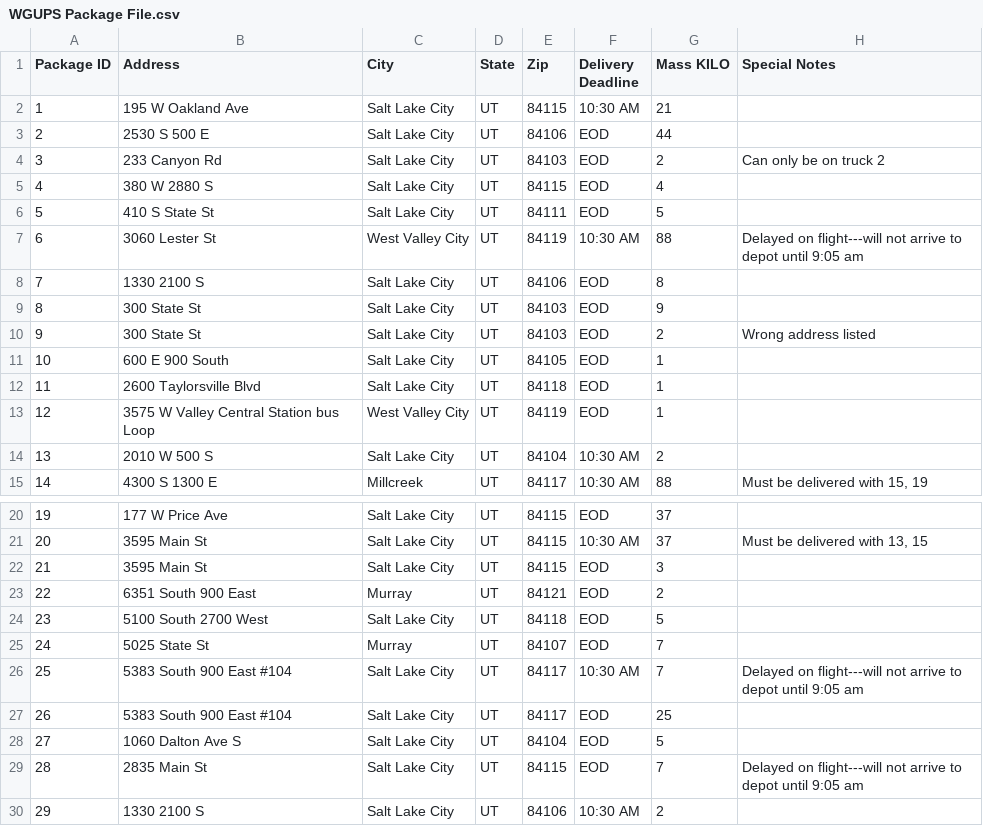
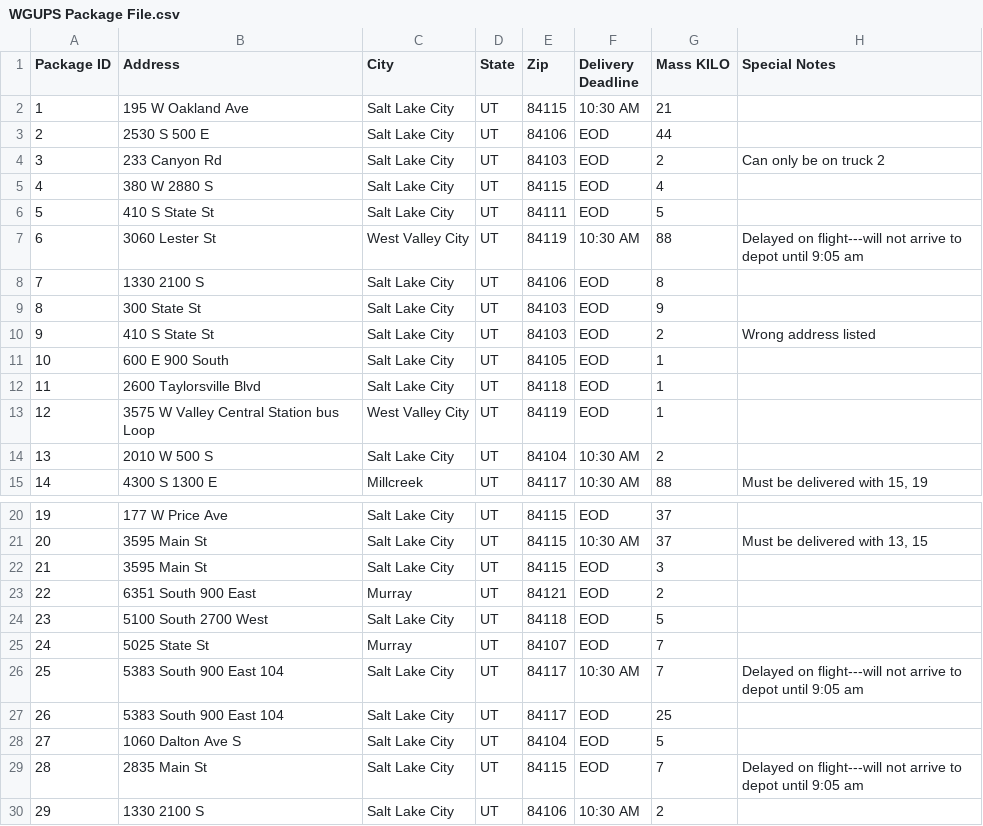
Before and after one commit to boliver92/WGUPS, a CSV file: data/WGUPS Package File.csv, drawn as a sheet; only a part is shown, gaps mark what is left out.

```diff
--- a/data/WGUPS Package File.csv
+++ b/data/WGUPS Package File.csv
@@ -9,3 +9,3 @@
 8,300 State St,Salt Lake City,UT,84103,EOD,9,
-9,300 State St,Salt Lake City,UT,84103,EOD,2,Wrong address listed
+9,410 S State St,Salt Lake City,UT,84103,EOD,2,Wrong address listed
 10,600 E 900 South,Salt Lake City,UT,84105,EOD,1,
@@ -25,4 +25,4 @@
 24,5025 State St,Murray,UT,84107,EOD,7,
-25,5383 South 900 East #104,Salt Lake City,UT,84117,10:30 AM,7,Delayed on flight---will not arrive to depot until 9:05 am
-26,5383 South 900 East #104,Salt Lake City,UT,84117,EOD,25,
+25,5383 South 900 East 104,Salt Lake City,UT,84117,10:30 AM,7,Delayed on flight---will not arrive to depot until 9:05 am
+26,5383 South 900 East 104,Salt Lake City,UT,84117,EOD,25,
 27,1060 Dalton Ave S,Salt Lake City,UT,84104,EOD,5,
```
Also changed, not shown: data/WGUPS Distance Table.csv, 8 other files.
